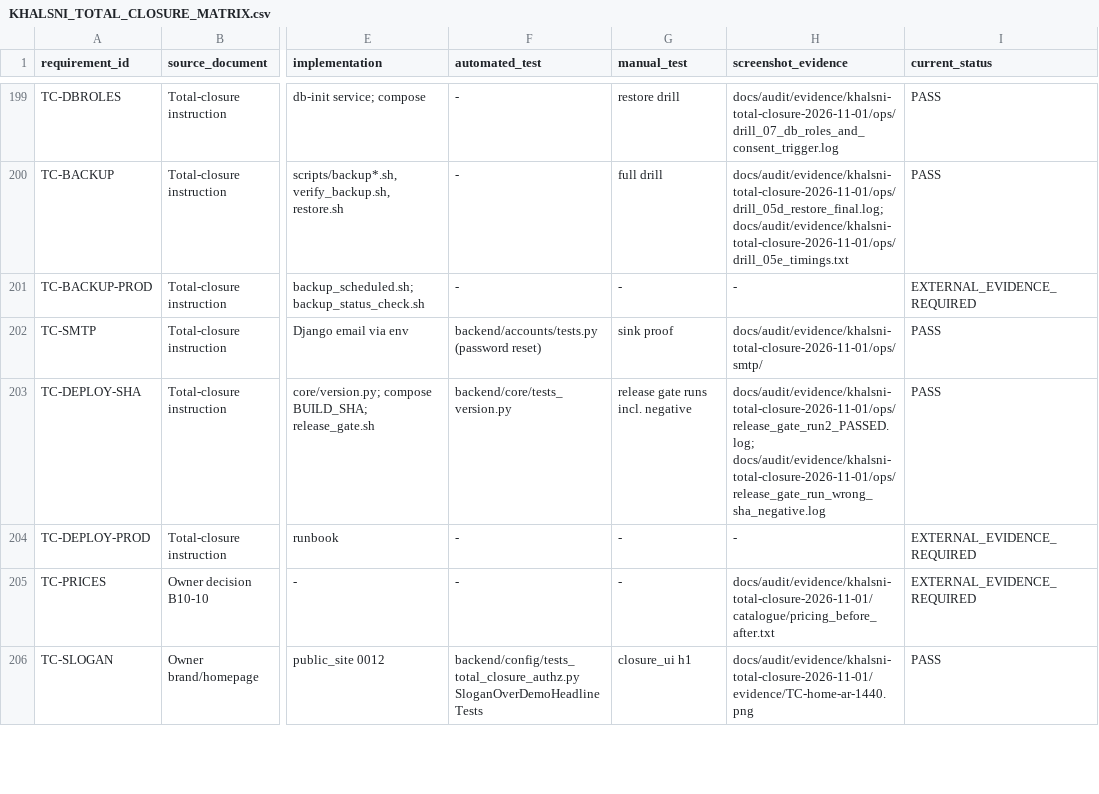
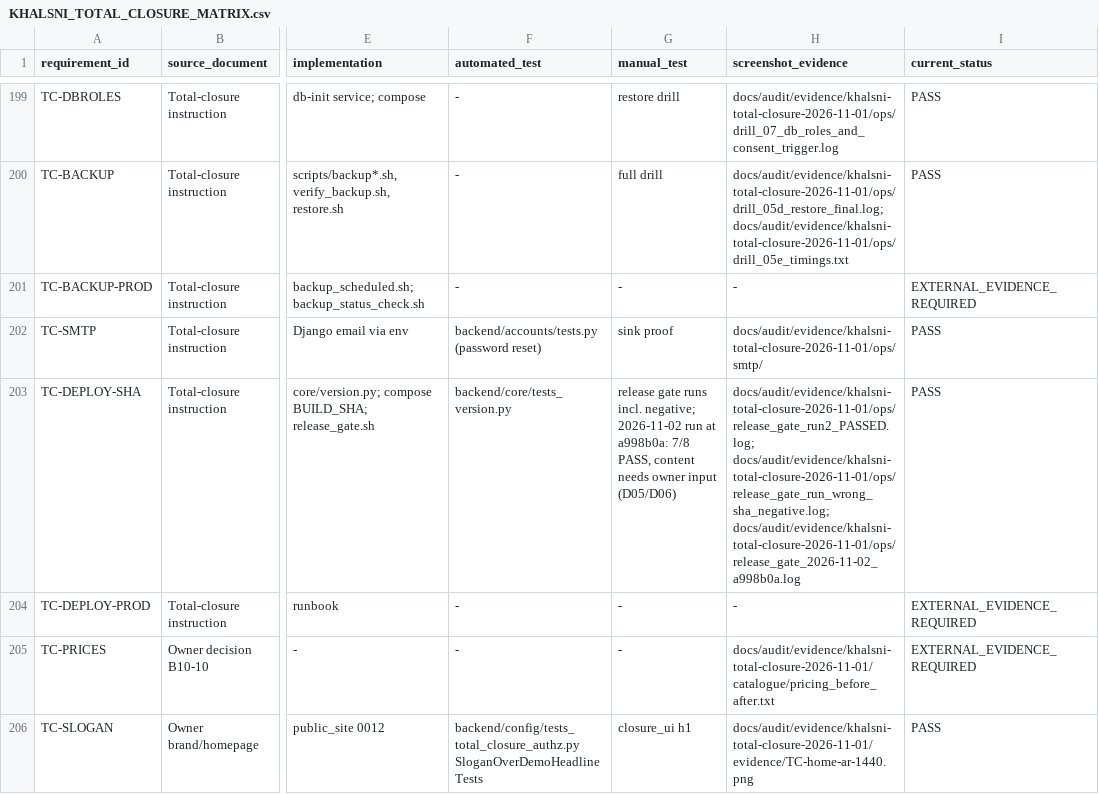
Before and after one commit to altabanjeh/khalisni, a CSV file: docs/audit/KHALSNI_TOTAL_CLOSURE_MATRIX.csv, drawn as a sheet; only a part is shown, gaps mark what is left out; the diff names each change by its address in the sheet, - before the commit and + after, or states it on an @@ line.

```diff
--- a/docs/audit/KHALSNI_TOTAL_CLOSURE_MATRIX.csv
+++ b/docs/audit/KHALSNI_TOTAL_CLOSURE_MATRIX.csv
-G203 (manual_test): …runs incl. negative
+G203 (manual_test): …runs incl. negative; 2026-11-02 run at a998b0a: 7/8 PASS, content needs owner input (D05/D06)
-H203 (screenshot_evidence): docs/audit/evidence/khalsni-total-closure-2026-11-01/ops/release_gate_run2_PASSED.log; docs/audit/evidence/khalsni-total-closure-2026-11-01/ops/release_gate_run_wrong_sha_negative.log
+H203 (screenshot_evidence): docs/audit/evidence/khalsni-total-closure-2026-11-01/ops/release_gate_run2_PASSED.log; docs/audit/evidence/khalsni-total-closure-2026-11-01/ops/release_gate_run_wrong_sha_negative.log; docs/audit/evidence/khalsni-total-closure-2026-11-01/ops/release_gate_2026-11-02_a998b0a.log
```
Also changed, not shown: 2 other files.
